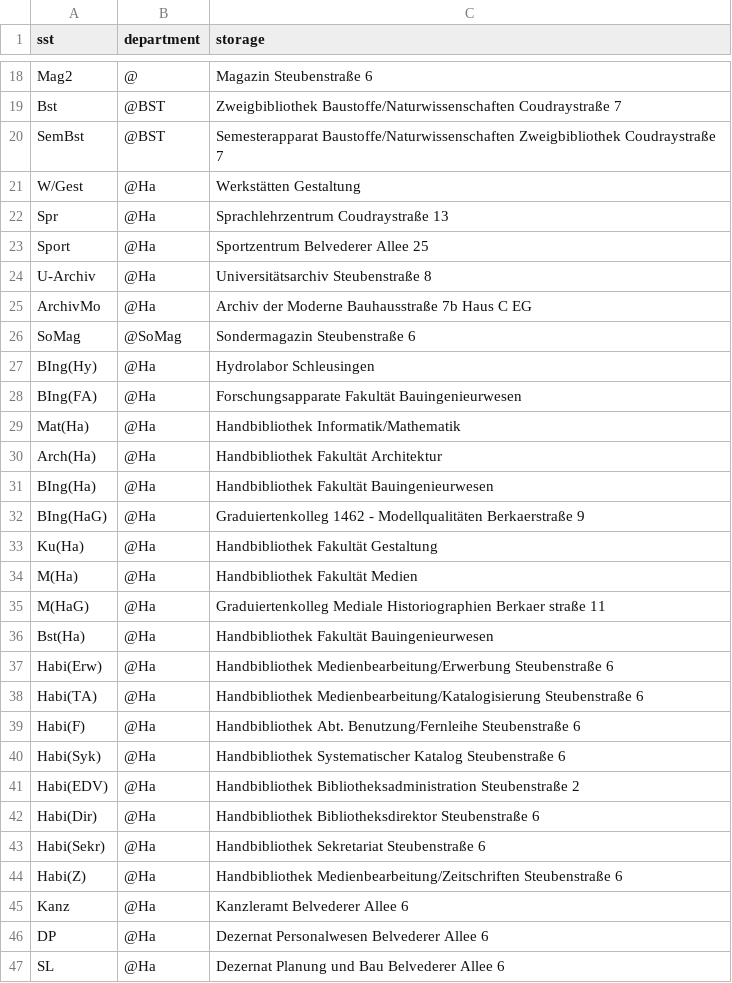
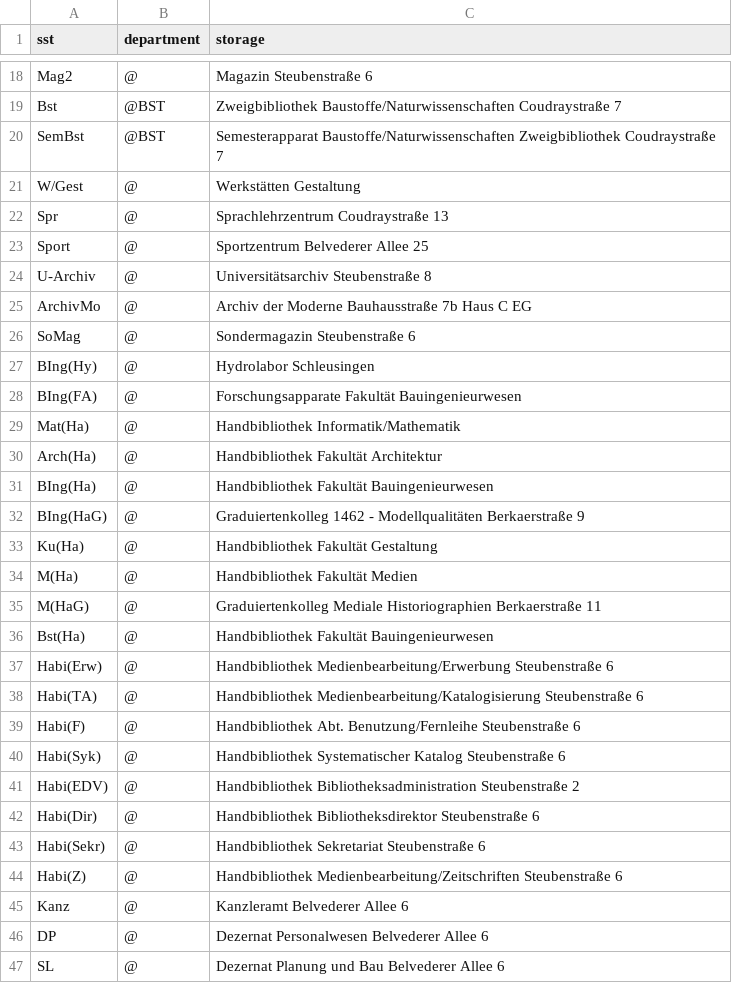
Before and after one commit to gbv/daia-config, a CSV file: sstmap/DE-Wim2.csv, drawn as a sheet; only a part is shown, gaps mark what is left out; the diff covers the shown part only.

Commit message:
Update DE-Wim2.csv
Standorte bearbeitet

```diff
--- a/sstmap/DE-Wim2.csv
+++ b/sstmap/DE-Wim2.csv
@@ -20,28 +20,28 @@ Bst, 	@BST,	Zweigbibliothek Baustoffe/Naturwissenschaften  Coudraystraße 7
 SemBst, 	@BST,	Semesterapparat Baustoffe/Naturwissenschaften  Zweigbibliothek Coudraystraße 7
-W/Gest, 	@Ha,	Werkstätten Gestaltung
-Spr,	@Ha,	Sprachlehrzentrum  Coudraystraße 13
-Sport, 	@Ha,	Sportzentrum  Belvederer Allee 25
-U-Archiv,	@Ha,	Universitätsarchiv  Steubenstraße 8
-ArchivMo,	@Ha,	Archiv der Moderne  Bauhausstraße 7b  Haus C  EG
-SoMag,	@SoMag,	Sondermagazin  Steubenstraße 6
-BIng(Hy), 	@Ha,	Hydrolabor Schleusingen
-BIng(FA), 	@Ha,	Forschungsapparate Fakultät Bauingenieurwesen
-Mat(Ha), 	@Ha,	Handbibliothek Informatik/Mathematik
-Arch(Ha), 	@Ha,	Handbibliothek Fakultät Architektur
-BIng(Ha), 	@Ha,	Handbibliothek Fakultät Bauingenieurwesen
-BIng(HaG), 	@Ha,	Graduiertenkolleg 1462 - Modellqualitäten  Berkaerstraße 9
-Ku(Ha), 	@Ha,	Handbibliothek Fakultät Gestaltung
-M(Ha), 	@Ha,	Handbibliothek Fakultät Medien
-M(HaG), 	@Ha,	Graduiertenkolleg Mediale Historiographien  Berkaer straße 11
-Bst(Ha), 	@Ha,	Handbibliothek Fakultät Bauingenieurwesen
-Habi(Erw), 	@Ha,	Handbibliothek Medienbearbeitung/Erwerbung  Steubenstraße 6
-Habi(TA), 	@Ha,	Handbibliothek Medienbearbeitung/Katalogisierung  Steubenstraße 6
-Habi(F), 	@Ha,	Handbibliothek Abt. Benutzung/Fernleihe  Steubenstraße 6
-Habi(Syk), 	@Ha,	Handbibliothek Systematischer Katalog  Steubenstraße 6
-Habi(EDV), 	@Ha,	Handbibliothek Bibliotheksadministration  Steubenstraße 2
-Habi(Dir), 	@Ha,	Handbibliothek Bibliotheksdirektor  Steubenstraße 6
-Habi(Sekr), 	@Ha,	Handbibliothek Sekretariat  Steubenstraße 6
-Habi(Z), 	@Ha,	Handbibliothek Medienbearbeitung/Zeitschriften  Steubenstraße 6
-Kanz,	@Ha,	Kanzleramt  Belvederer Allee 6
-DP,	@Ha,	Dezernat Personalwesen  Belvederer Allee 6
-SL,	@Ha,	Dezernat Planung und Bau  Belvederer Allee 6
+W/Gest, 	@,	Werkstätten Gestaltung
+Spr,	@,	Sprachlehrzentrum  Coudraystraße 13
+Sport, 	@,	Sportzentrum  Belvederer Allee 25
+U-Archiv,	@,	Universitätsarchiv  Steubenstraße 8
+ArchivMo,	@,	Archiv der Moderne  Bauhausstraße 7b  Haus C  EG
+SoMag,	@,	Sondermagazin  Steubenstraße 6
+BIng(Hy), 	@,	Hydrolabor Schleusingen
+BIng(FA), 	@,	Forschungsapparate Fakultät Bauingenieurwesen
+Mat(Ha), 	@,	Handbibliothek Informatik/Mathematik
+Arch(Ha), 	@,	Handbibliothek Fakultät Architektur
+BIng(Ha), 	@,	Handbibliothek Fakultät Bauingenieurwesen
+BIng(HaG), 	@,	Graduiertenkolleg 1462 - Modellqualitäten  Berkaerstraße 9
+Ku(Ha), 	@,	Handbibliothek Fakultät Gestaltung
+M(Ha), 	@,	Handbibliothek Fakultät Medien
+M(HaG), 	@,	Graduiertenkolleg Mediale Historiographien  Berkaerstraße 11
+Bst(Ha), 	@,	Handbibliothek Fakultät Bauingenieurwesen
+Habi(Erw), 	@,	Handbibliothek Medienbearbeitung/Erwerbung  Steubenstraße 6
+Habi(TA), 	@,	Handbibliothek Medienbearbeitung/Katalogisierung  Steubenstraße 6
+Habi(F), 	@,	Handbibliothek Abt. Benutzung/Fernleihe  Steubenstraße 6
+Habi(Syk), 	@,	Handbibliothek Systematischer Katalog  Steubenstraße 6
+Habi(EDV), 	@,	Handbibliothek Bibliotheksadministration  Steubenstraße 2
+Habi(Dir), 	@,	Handbibliothek Bibliotheksdirektor  Steubenstraße 6
+Habi(Sekr), 	@,	Handbibliothek Sekretariat  Steubenstraße 6
+Habi(Z), 	@,	Handbibliothek Medienbearbeitung/Zeitschriften  Steubenstraße 6
+Kanz,	@,	Kanzleramt  Belvederer Allee 6
+DP,	@,	Dezernat Personalwesen  Belvederer Allee 6
+SL,	@,	Dezernat Planung und Bau  Belvederer Allee 6
```
Also changed, not shown: 53 edited cells elsewhere in this file.
